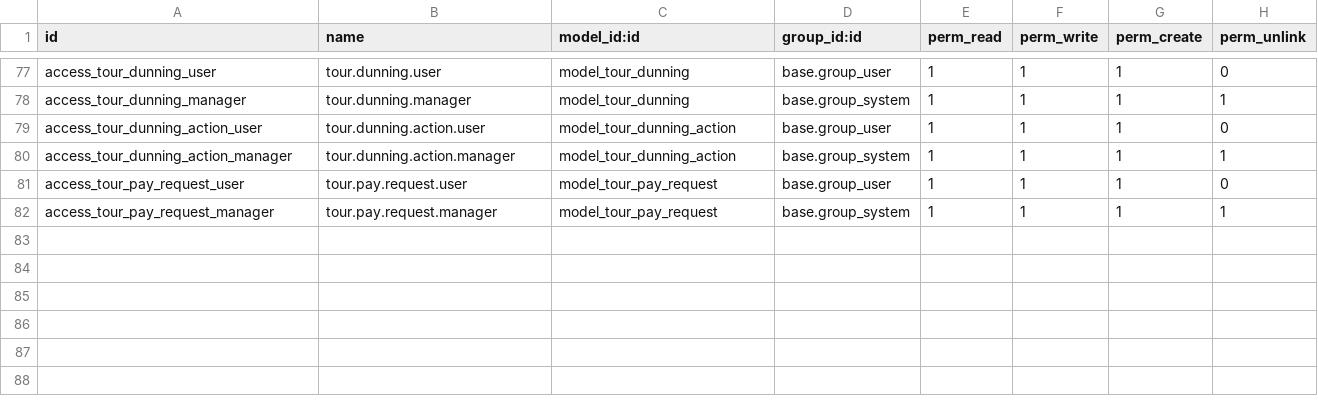
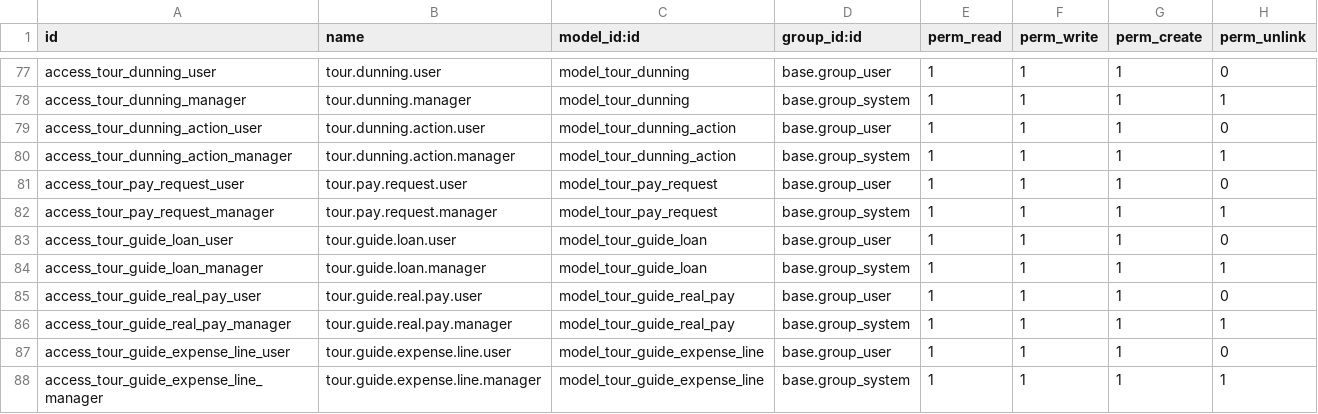
Before and after one commit to modelyi/odoo_tour, a CSV file: c-系统实现/tms-platform/addons/tour_accounting/security/ir.model.access.csv, drawn as a sheet; only a part is shown, gaps mark what is left out.

```diff
--- a/c-系统实现/tms-platform/addons/tour_accounting/security/ir.model.access.csv
+++ b/c-系统实现/tms-platform/addons/tour_accounting/security/ir.model.access.csv
@@ -82 +82,7 @@ access_tour_pay_request_user,tour.pay.request.user,model_tour_pay_request,base.g
 access_tour_pay_request_manager,tour.pay.request.manager,model_tour_pay_request,base.group_system,1,1,1,1
+access_tour_guide_loan_user,tour.guide.loan.user,model_tour_guide_loan,base.group_user,1,1,1,0
+access_tour_guide_loan_manager,tour.guide.loan.manager,model_tour_guide_loan,base.group_system,1,1,1,1
+access_tour_guide_real_pay_user,tour.guide.real.pay.user,model_tour_guide_real_pay,base.group_user,1,1,1,0
+access_tour_guide_real_pay_manager,tour.guide.real.pay.manager,model_tour_guide_real_pay,base.group_system,1,1,1,1
+access_tour_guide_expense_line_user,tour.guide.expense.line.user,model_tour_guide_expense_line,base.group_user,1,1,1,0
+access_tour_guide_expense_line_manager,tour.guide.expense.line.manager,model_tour_guide_expense_line,base.group_system,1,1,1,1
```
Also changed, not shown: c-系统实现/tms-platform/addons/tour_product/security/ir.model.access.csv, 36 other files.
